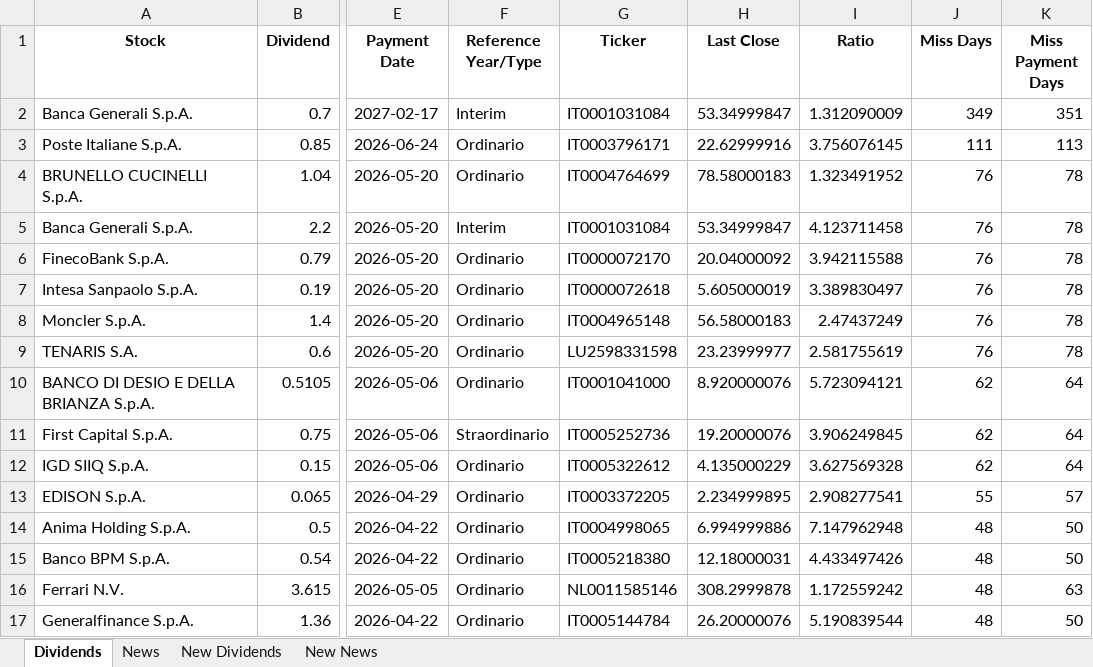
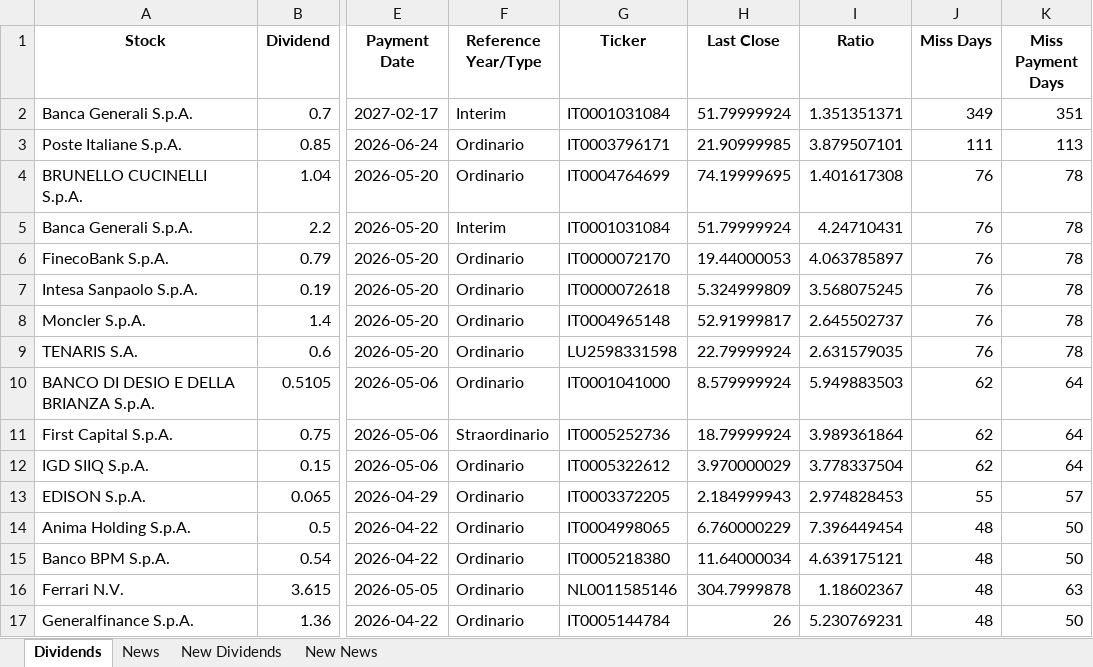
Before and after one commit to pattuallo/pattuallo.github.io, an Excel workbook: data/dividends_info_20260303.xlsx, sheet Dividends, drawn as a sheet; only a part is shown, gaps mark what is left out; values as stored, in another font and other column widths than the file's, no borders; the diff covers the shown part only; the diff names each change by its address in the sheet, - before the commit and + after, or states it on an @@ line.

```diff
--- a/data/dividends_info_20260303.xlsx (sheet Dividends)
+++ b/data/dividends_info_20260303.xlsx (sheet Dividends)
-H2 (Last Close): 53.34999847
+H2 (Last Close): 51.79999924
-I2 (Ratio): 1.312090009
+I2 (Ratio): 1.351351371
-H3 (Last Close): 22.62999916
+H3 (Last Close): 21.90999985
-I3 (Ratio): 3.756076145
+I3 (Ratio): 3.879507101
-H4 (Last Close): 78.58000183
+H4 (Last Close): 74.19999695
-I4 (Ratio): 1.323491952
+I4 (Ratio): 1.401617308
-H5 (Last Close): 53.34999847
+H5 (Last Close): 51.79999924
-I5 (Ratio): 4.123711458
+I5 (Ratio): 4.24710431
-H6 (Last Close): 20.04000092
+H6 (Last Close): 19.44000053
-I6 (Ratio): 3.942115588
+I6 (Ratio): 4.063785897
-H7 (Last Close): 5.605000019
+H7 (Last Close): 5.324999809
-I7 (Ratio): 3.389830497
+I7 (Ratio): 3.568075245
-H8 (Last Close): 56.58000183
+H8 (Last Close): 52.91999817
-I8 (Ratio): 2.47437249
+I8 (Ratio): 2.645502737
-H9 (Last Close): 23.23999977
+H9 (Last Close): 22.79999924
-I9 (Ratio): 2.581755619
+I9 (Ratio): 2.631579035
-H10 (Last Close): 8.920000076
+H10 (Last Close): 8.579999924
-I10 (Ratio): 5.723094121
+I10 (Ratio): 5.949883503
-H11 (Last Close): 19.20000076
+H11 (Last Close): 18.79999924
-I11 (Ratio): 3.906249845
+I11 (Ratio): 3.989361864
-H12 (Last Close): 4.135000229
+H12 (Last Close): 3.970000029
-I12 (Ratio): 3.627569328
+I12 (Ratio): 3.778337504
-H13 (Last Close): 2.234999895
+H13 (Last Close): 2.184999943
-I13 (Ratio): 2.908277541
+I13 (Ratio): 2.974828453
-H14 (Last Close): 6.994999886
+H14 (Last Close): 6.760000229
-I14 (Ratio): 7.147962948
+I14 (Ratio): 7.396449454
-H15 (Last Close): 12.18000031
+H15 (Last Close): 11.64000034
-I15 (Ratio): 4.433497426
+I15 (Ratio): 4.639175121
-H16 (Last Close): 308.2999878
+H16 (Last Close): 304.7999878
-I16 (Ratio): 1.172559242
+I16 (Ratio): 1.18602367
-H17 (Last Close): 26.20000076
+H17 (Last Close): 26
-I17 (Ratio): 5.190839544
+I17 (Ratio): 5.230769231
```
Also changed, not shown: 18 edited cells elsewhere in this sheet, sheet News, sheet New News, sheet New Dividends, 1 other file.
